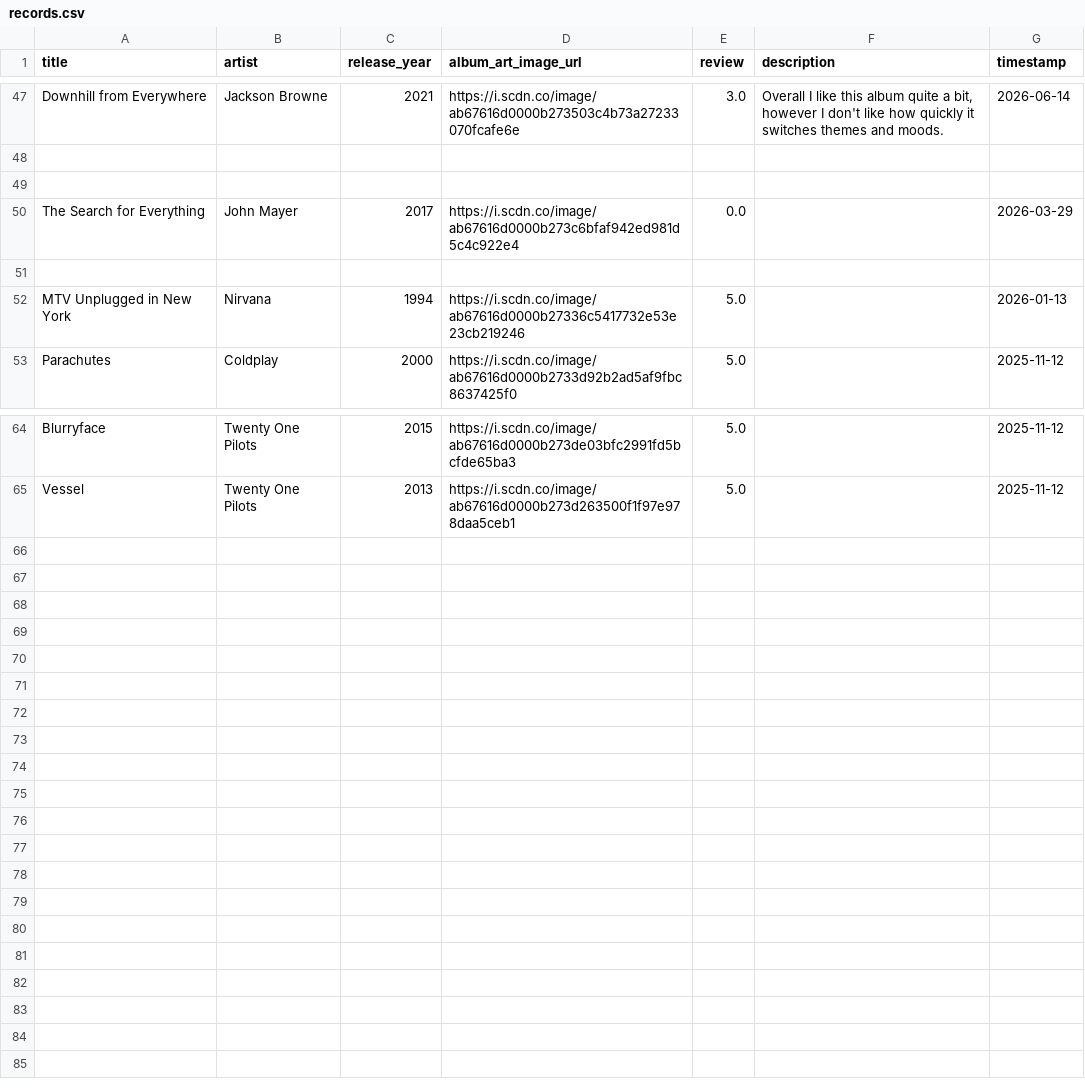
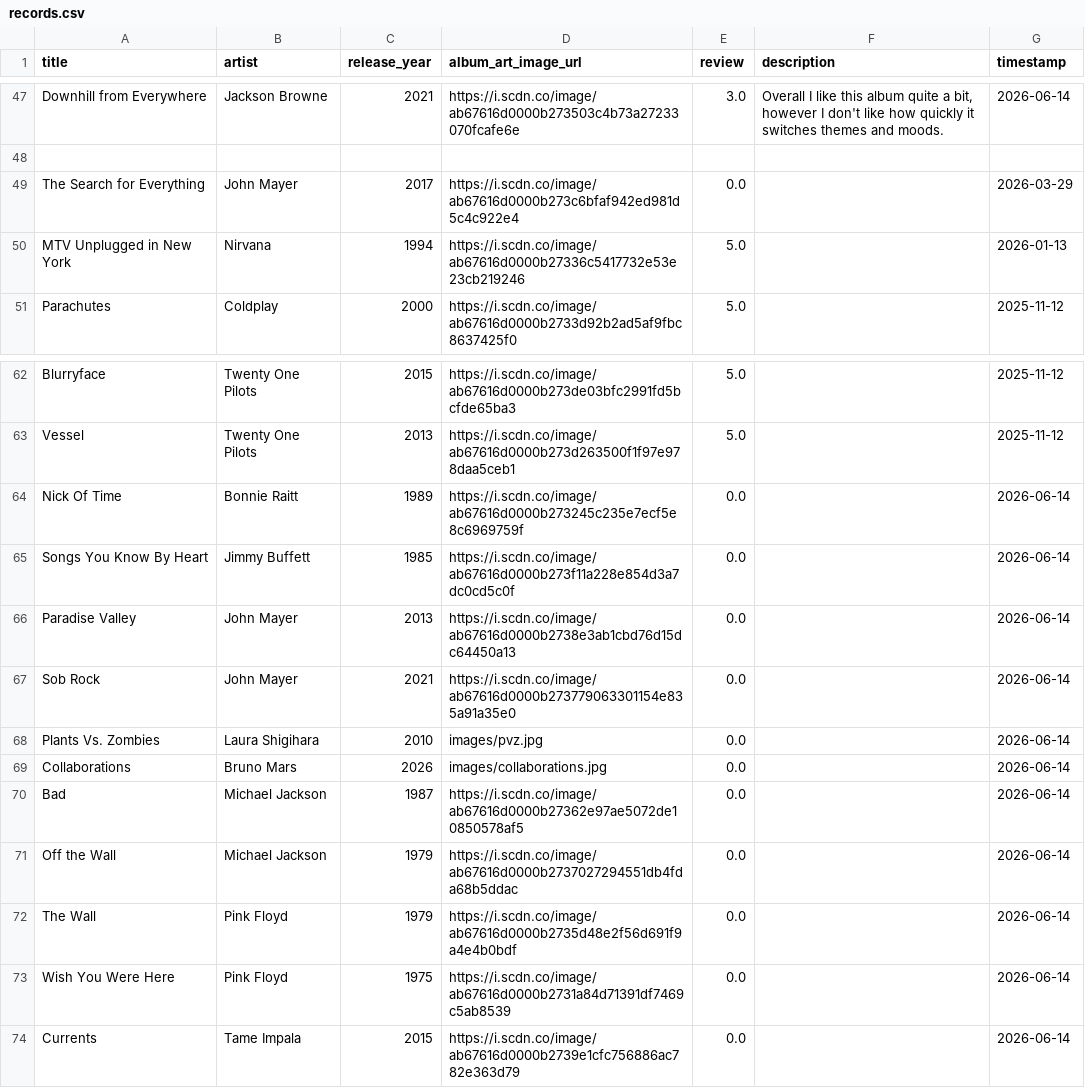
Before and after one commit to AndrewAlbizati/AndrewAlbizati.github.io, a CSV file: records/records.csv, drawn as a sheet; only a part is shown, gaps mark what is left out.

Commit message:
Updated blank record entries

```diff
--- a/records/records.csv
+++ b/records/records.csv
@@ -48,5 +48,3 @@ Downhill from Everywhere,Jackson Browne,2021,https://i.scdn.co/image/ab67616d000
 
-
 The Search for Everything,John Mayer,2017,https://i.scdn.co/image/ab67616d0000b273c6bfaf942ed981d5c4c922e4,0.0,"","2026-03-29"
-
 MTV Unplugged in New York,Nirvana,1994,https://i.scdn.co/image/ab67616d0000b27336c5417732e53e23cb219246,5.0,,"2026-01-13"
@@ -65 +63,12 @@ Blurryface,Twenty One Pilots,2015,https://i.scdn.co/image/ab67616d0000b273de03bf
 Vessel,Twenty One Pilots,2013,https://i.scdn.co/image/ab67616d0000b273d263500f1f97e978daa5ceb1,5.0,,"2025-11-12"
+Nick Of Time,Bonnie Raitt,1989,https://i.scdn.co/image/ab67616d0000b273245c235e7ecf5e8c6969759f,0.0,"","2026-06-14"
+Songs You Know By Heart,Jimmy Buffett,1985,https://i.scdn.co/image/ab67616d0000b273f11a228e854d3a7dc0cd5c0f,0.0,"","2026-06-14"
+Paradise Valley,John Mayer,2013,https://i.scdn.co/image/ab67616d0000b2738e3ab1cbd76d15dc64450a13,0.0,"","2026-06-14"
+Sob Rock,John Mayer,2021,https://i.scdn.co/image/ab67616d0000b273779063301154e835a91a35e0,0.0,"","2026-06-14"
+Plants Vs. Zombies,Laura Shigihara,2010,images/pvz.jpg,0.0,"","2026-06-14"
+Collaborations,Bruno Mars,2026,images/collaborations.jpg,0.0,"","2026-06-14"
+Bad,Michael Jackson,1987,https://i.scdn.co/image/ab67616d0000b27362e97ae5072de10850578af5,0.0,"","2026-06-14"
+Off the Wall,Michael Jackson,1979,https://i.scdn.co/image/ab67616d0000b2737027294551db4fda68b5ddac,0.0,"","2026-06-14"
+The Wall,Pink Floyd,1979,https://i.scdn.co/image/ab67616d0000b2735d48e2f56d691f9a4e4b0bdf,0.0,"","2026-06-14"
+Wish You Were Here,Pink Floyd,1975,https://i.scdn.co/image/ab67616d0000b2731a84d71391df7469c5ab8539,0.0,"","2026-06-14"
+Currents,Tame Impala,2015,https://i.scdn.co/image/ab67616d0000b2739e1cfc756886ac782e363d79,0.0,"","2026-06-14"
```
Also changed, not shown: 4 other files.
